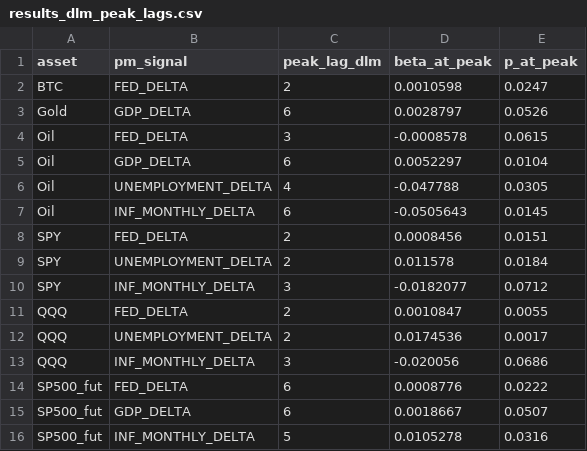
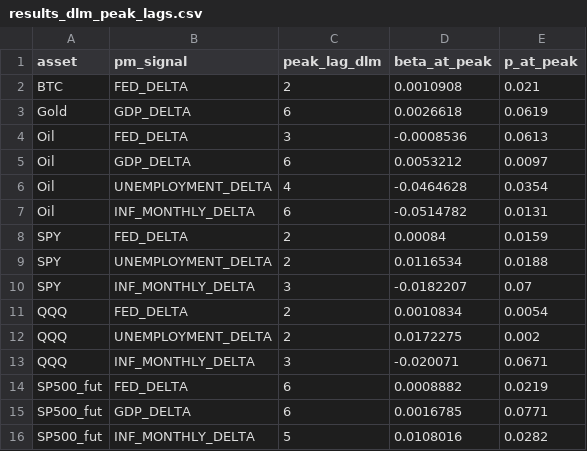
Before and after one commit to flyingduck0/ML_Seminar_Project, a CSV file: results/results_dlm_peak_lags.csv, drawn as a sheet.

```diff
--- a/results/results_dlm_peak_lags.csv
+++ b/results/results_dlm_peak_lags.csv
@@ -1,16 +1,16 @@
 asset,pm_signal,peak_lag_dlm,beta_at_peak,p_at_peak
-BTC,FED_DELTA,2,0.0010598,0.0247
-Gold,GDP_DELTA,6,0.0028797,0.0526
-Oil,FED_DELTA,3,-0.0008578,0.0615
-Oil,GDP_DELTA,6,0.0052297,0.0104
-Oil,UNEMPLOYMENT_DELTA,4,-0.047788,0.0305
-Oil,INF_MONTHLY_DELTA,6,-0.0505643,0.0145
-SPY,FED_DELTA,2,0.0008456,0.0151
-SPY,UNEMPLOYMENT_DELTA,2,0.011578,0.0184
-SPY,INF_MONTHLY_DELTA,3,-0.0182077,0.0712
-QQQ,FED_DELTA,2,0.0010847,0.0055
-QQQ,UNEMPLOYMENT_DELTA,2,0.0174536,0.0017
-QQQ,INF_MONTHLY_DELTA,3,-0.020056,0.0686
-SP500_fut,FED_DELTA,6,0.0008776,0.0222
-SP500_fut,GDP_DELTA,6,0.0018667,0.0507
-SP500_fut,INF_MONTHLY_DELTA,5,0.0105278,0.0316
+BTC,FED_DELTA,2,0.0010908,0.021
+Gold,GDP_DELTA,6,0.0026618,0.0619
+Oil,FED_DELTA,3,-0.0008536,0.0613
+Oil,GDP_DELTA,6,0.0053212,0.0097
+Oil,UNEMPLOYMENT_DELTA,4,-0.0464628,0.0354
+Oil,INF_MONTHLY_DELTA,6,-0.0514782,0.0131
+SPY,FED_DELTA,2,0.00084,0.0159
+SPY,UNEMPLOYMENT_DELTA,2,0.0116534,0.0188
+SPY,INF_MONTHLY_DELTA,3,-0.0182207,0.07
+QQQ,FED_DELTA,2,0.0010834,0.0054
+QQQ,UNEMPLOYMENT_DELTA,2,0.0172275,0.002
+QQQ,INF_MONTHLY_DELTA,3,-0.020071,0.0671
+SP500_fut,FED_DELTA,6,0.0008882,0.0219
+SP500_fut,GDP_DELTA,6,0.0016785,0.0771
+SP500_fut,INF_MONTHLY_DELTA,5,0.0108016,0.0282
```
Also changed, not shown: results/results_backtest.csv, results/results_feature_importance.csv, 9 other files.
